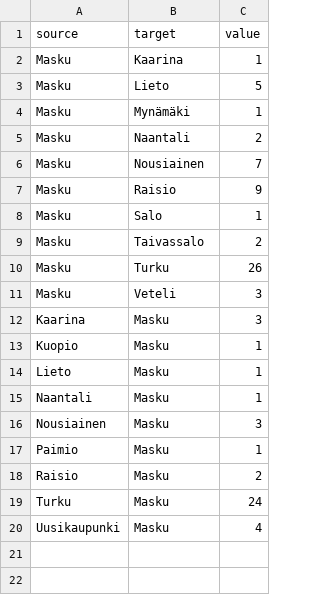
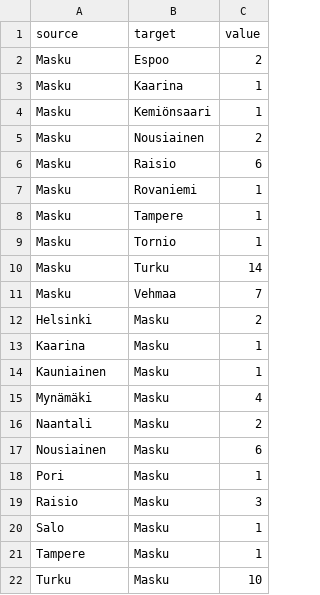
Before and after one commit to Kangasalakehitys/masku, a CSV file: data/masku_migr_muni.csv, drawn as a sheet.

```diff
--- a/data/masku_migr_muni.csv
+++ b/data/masku_migr_muni.csv
@@ -1,20 +1,22 @@
 "source","target","value"
+"Masku","Espoo",2
 "Masku","Kaarina",1
-"Masku","Lieto",5
-"Masku","Mynämäki",1
-"Masku","Naantali",2
-"Masku","Nousiainen",7
-"Masku","Raisio",9
-"Masku","Salo",1
-"Masku","Taivassalo",2
-"Masku","Turku",26
-"Masku","Veteli",3
-"Kaarina","Masku",3
-"Kuopio","Masku",1
-"Lieto","Masku",1
-"Naantali","Masku",1
-"Nousiainen","Masku",3
-"Paimio","Masku",1
-"Raisio","Masku",2
-"Turku","Masku",24
-"Uusikaupunki","Masku",4
+"Masku","Kemiönsaari",1
+"Masku","Nousiainen",2
+"Masku","Raisio",6
+"Masku","Rovaniemi",1
+"Masku","Tampere",1
+"Masku","Tornio",1
+"Masku","Turku",14
+"Masku","Vehmaa",7
+"Helsinki","Masku",2
+"Kaarina","Masku",1
+"Kauniainen","Masku",1
+"Mynämäki","Masku",4
+"Naantali","Masku",2
+"Nousiainen","Masku",6
+"Pori","Masku",1
+"Raisio","Masku",3
+"Salo","Masku",1
+"Tampere","Masku",1
+"Turku","Masku",10
```
Also changed, not shown: data/masku_migr_betw_muni_map.csv, data/masku_population_map.csv, 9 other files.
